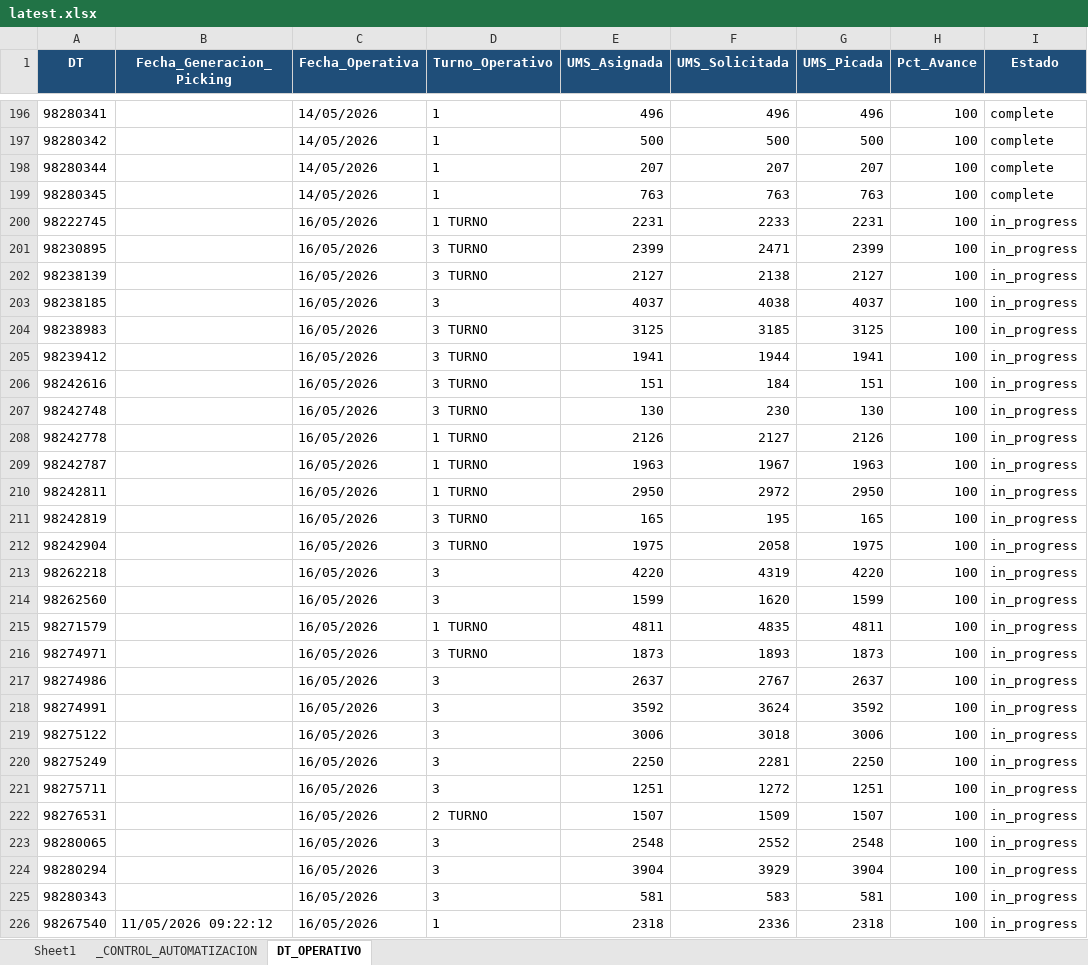
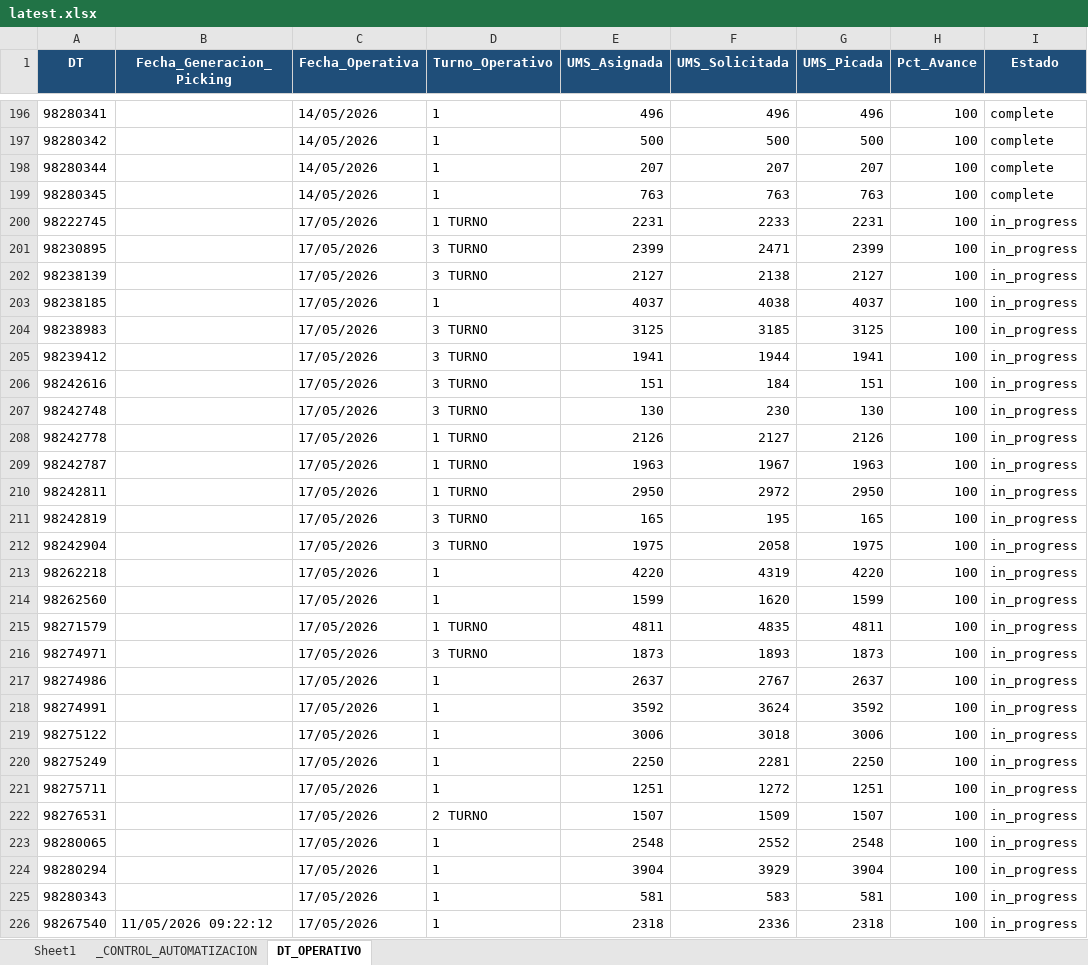
Before and after one commit to llKirell/dinet-dashboard-v2, an Excel workbook: data/latest.xlsx, sheet DT_OPERATIVO, drawn as a sheet; only a part is shown, gaps mark what is left out; values as stored, in another font and other column widths than the file's, no borders; the diff covers the shown part only; the diff names each change by its address in the sheet, - before the commit and + after, or states it on an @@ line.

```diff
--- a/data/latest.xlsx (sheet DT_OPERATIVO)
+++ b/data/latest.xlsx (sheet DT_OPERATIVO)
-C200:C226 (Fecha_Operativa): 16/05/2026
+C200:C226 (Fecha_Operativa): 17/05/2026
-D203 (Turno_Operativo): 3
+D203 (Turno_Operativo): 1
-D213:D214 (Turno_Operativo): 3
+D213:D214 (Turno_Operativo): 1
-D217:D221 (Turno_Operativo): 3
+D217:D221 (Turno_Operativo): 1
-D223:D225 (Turno_Operativo): 3
+D223:D225 (Turno_Operativo): 1
```
Also changed, not shown: 1 edited cell elsewhere in this sheet, sheet Sheet1, sheet _CONTROL_AUTOMATIZACION.
